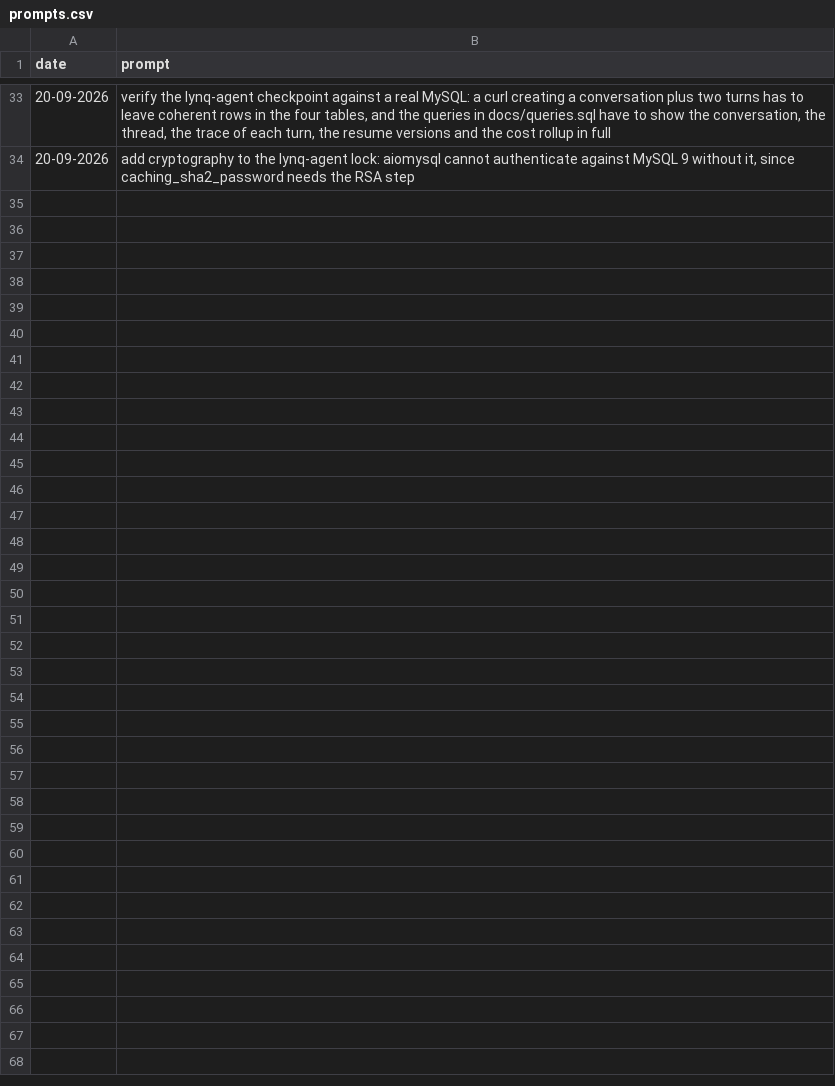
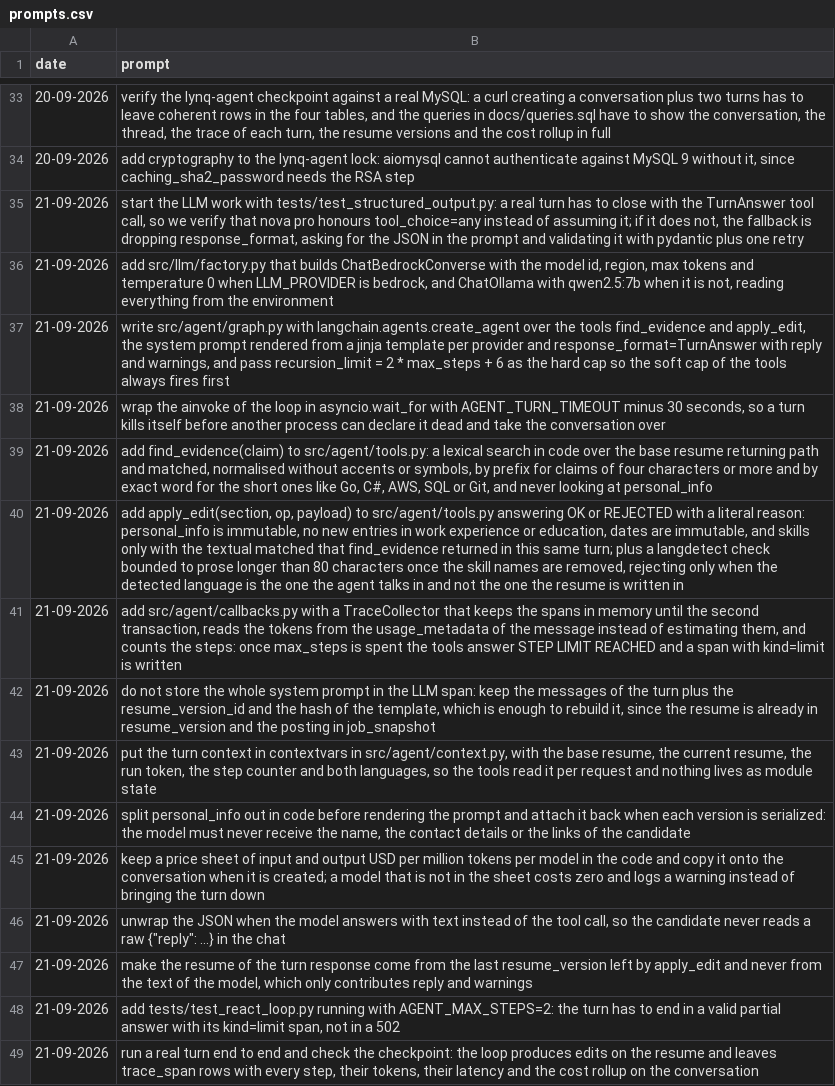
Before and after one commit to MatLock/UdeSA-lynq, a CSV file: lynq-agent/prompt-documentation/prompts.csv, drawn as a sheet; only a part is shown, gaps mark what is left out; the diff names each change by its address in the sheet, - before the commit and + after, or states it on an @@ line.

Commit message:
[lynq-agent]: stage 3 - LLM and ReAct loop

```diff
--- a/lynq-agent/prompt-documentation/prompts.csv
+++ b/lynq-agent/prompt-documentation/prompts.csv
+row 35: 21-09-2026 | start the LLM work with tests/test_structured_output.py: a real turn has to close with the TurnAnswer tool call, so we verify that nova pro honours tool_choice=any instead of assuming it; if it does not, the fallback is dropping response_format, asking for the JSON in the prompt and validating it with pydantic plus one retry
+row 36: 21-09-2026 | add src/llm/factory.py that builds ChatBedrockConverse with the model id, region, max tokens and temperature 0 when LLM_PROVIDER is bedrock, and ChatOllama with qwen2.5:7b when it is not, reading everything from the environment
+row 37: 21-09-2026 | write src/agent/graph.py with langchain.agents.create_agent over the tools find_evidence and apply_edit, the system prompt rendered from a jinja template per provider and response_format=TurnAnswer with reply and warnings, and pass recursion_limit = 2 * max_steps + 6 as the hard cap so the soft cap of the tools always fires first
+row 38: 21-09-2026 | wrap the ainvoke of the loop in asyncio.wait_for with AGENT_TURN_TIMEOUT minus 30 seconds, so a turn kills itself before another process can declare it dead and take the conversation over
+row 39: 21-09-2026 | add find_evidence(claim) to src/agent/tools.py: a lexical search in code over the base resume returning path and matched, normalised without accents or symbols, by prefix for claims of four characters or more and by exact word for the short ones like Go, C#, AWS, SQL or Git, and never looking at personal_info
+row 40: 21-09-2026 | add apply_edit(section, op, payload) to src/agent/tools.py answering OK or REJECTED with a literal reason: personal_info is immutable, no new entries in work experience or education, dates are immutable, and skills only with the textual matched that find_evidence returned in this same turn; plus a langdetect check bounded to prose longer than 80 characters once the skill names are removed, rejecting only when the detected language is the one the agent talks in and not the one the resume is written in
+row 41: 21-09-2026 | add src/agent/callbacks.py with a TraceCollector that keeps the spans in memory until the second transaction, reads the tokens from the usage_metadata of the message instead of estimating them, and counts the steps: once max_steps is spent the tools answer STEP LIMIT REACHED and a span with kind=limit is written
+row 42: 21-09-2026 | do not store the whole system prompt in the LLM span: keep the messages of the turn plus the resume_version_id and the hash of the template, which is enough to rebuild it, since the resume is already in resume_version and the posting in job_snapshot
+row 43: 21-09-2026 | put the turn context in contextvars in src/agent/context.py, with the base resume, the current resume, the run token, the step counter and both languages, so the tools read it per request and nothing lives as module state
+row 44: 21-09-2026 | split personal_info out in code before rendering the prompt and attach it back when each version is serialized: the model must never receive the name, the contact details or the links of the candidate
+row 45: 21-09-2026 | keep a price sheet of input and output USD per million tokens per model in the code and copy it onto the conversation when it is created; a model that is not in the sheet costs zero and logs a warning instead of bringing the turn down
+row 46: 21-09-2026 | unwrap the JSON when the model answers with text instead of the tool call, so the candidate never reads a raw {"reply": ...} in the chat
+row 47: 21-09-2026 | make the resume of the turn response come from the last resume_version left by apply_edit and never from the text of the model, which only contributes reply and warnings
+row 48: 21-09-2026 | add tests/test_react_loop.py running with AGENT_MAX_STEPS=2: the turn has to end in a valid partial answer with its kind=limit span, not in a 502
+row 49: 21-09-2026 | run a real turn end to end and check the checkpoint: the loop produces edits on the resume and leaves trace_span rows with every step, their tokens, their latency and the cost rollup on the conversation
```
Also changed, not shown: 26 other files.
